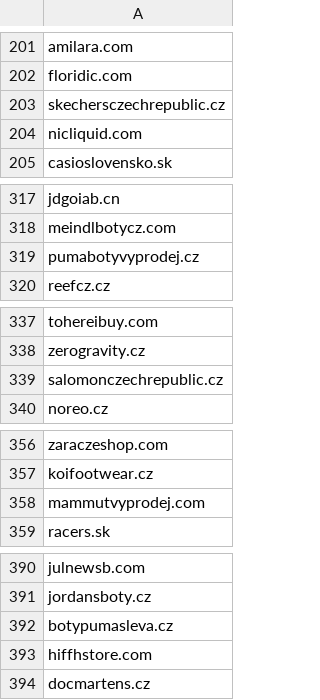
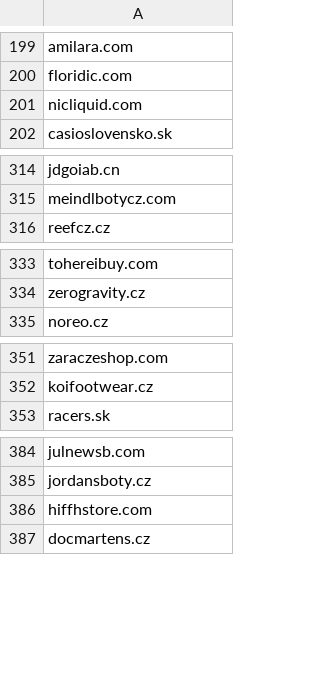
Before and after one commit to oubrecht-com/coi-adblock-list, a CSV file: coi_source_data.csv, drawn as a sheet; only a part is shown, gaps mark what is left out; removed rows and columns are numbered as before the commit, all else as after; the diff covers the shown part only; the diff names each change by its address in the sheet, - before the commit and + after, or states it on an @@ line.

```diff
--- a/coi_source_data.csv
+++ b/coi_source_data.csv
-row 203: skechersczechrepublic.cz
-row 319: pumabotyvyprodej.cz
-row 339: salomonczechrepublic.cz
-row 358: mammutvyprodej.com
-row 392: botypumasleva.cz
```
Also changed, not shown: 1 added row and 15 removed rows elsewhere in this file.
